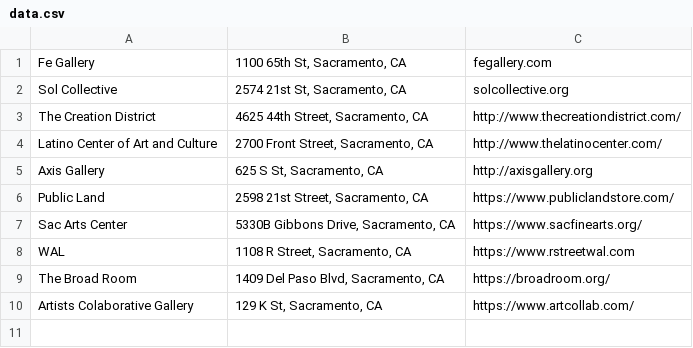
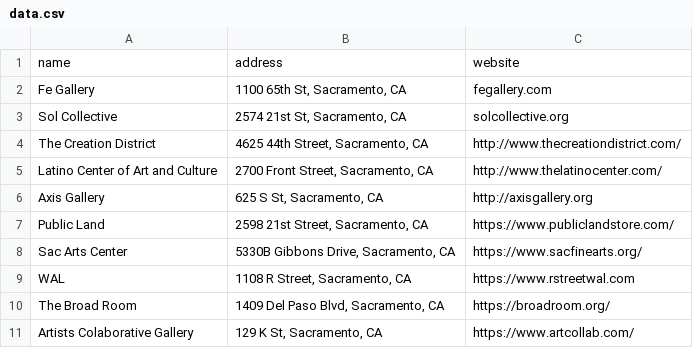
Before and after one commit to tombetthauser/arts_mapgenerator, a CSV file: data.csv, drawn as a sheet; the diff names each change by its address in the sheet, - before the commit and + after, or states it on an @@ line.

Commit message:
Format data

```diff
--- a/data.csv
+++ b/data.csv
+row 1: name | address | website
```
